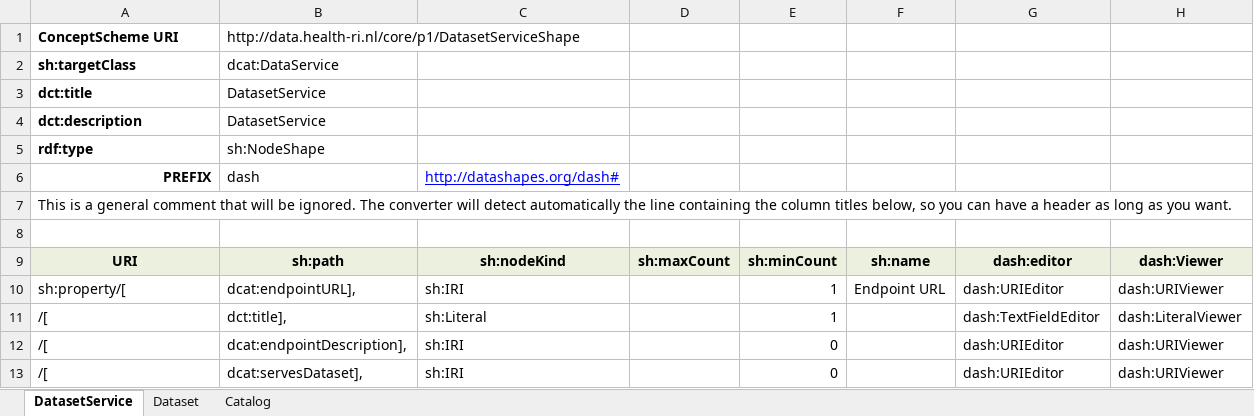
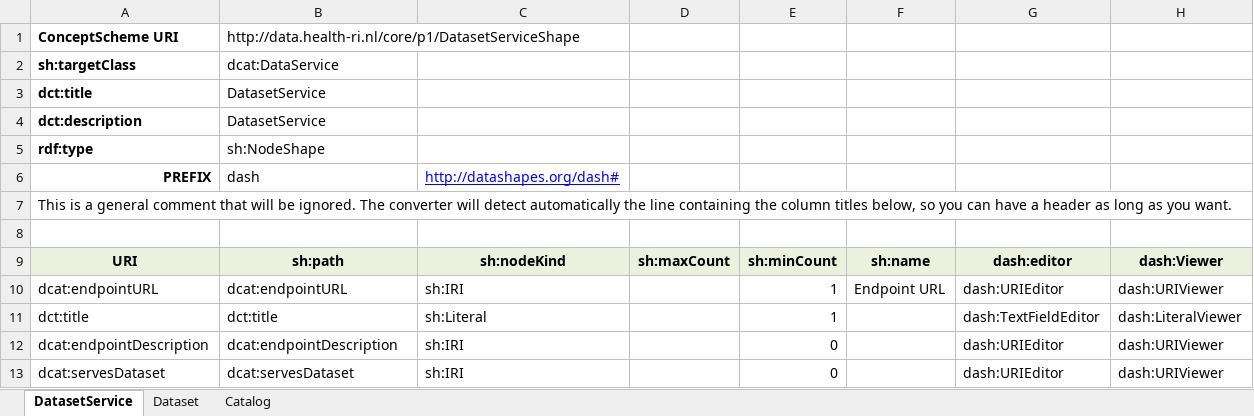
Before and after one commit to Health-RI/excel2rdf, an Excel workbook: metadata/HealthRICoreP1.xlsx, sheet DatasetService, drawn as a sheet; values as stored, in another font and other column widths than the file's, no borders; the diff names each change by its address in the sheet, - before the commit and + after, or states it on an @@ line.

Commit message:
restore the template file

```diff
--- a/metadata/HealthRICoreP1.xlsx (sheet DatasetService)
+++ b/metadata/HealthRICoreP1.xlsx (sheet DatasetService)
-A10: sh:property/[
+A10: dcat:endpointURL
-B10: dcat:endpointURL],
+B10: dcat:endpointURL
-A11: /[
+A11: dct:title
-B11: dct:title],
+B11: dct:title
-A12: /[
+A12: dcat:endpointDescription
-B12: dcat:endpointDescription],
+B12: dcat:endpointDescription
-A13: /[
+A13: dcat:servesDataset
-B13: dcat:servesDataset],
+B13: dcat:servesDataset
```
